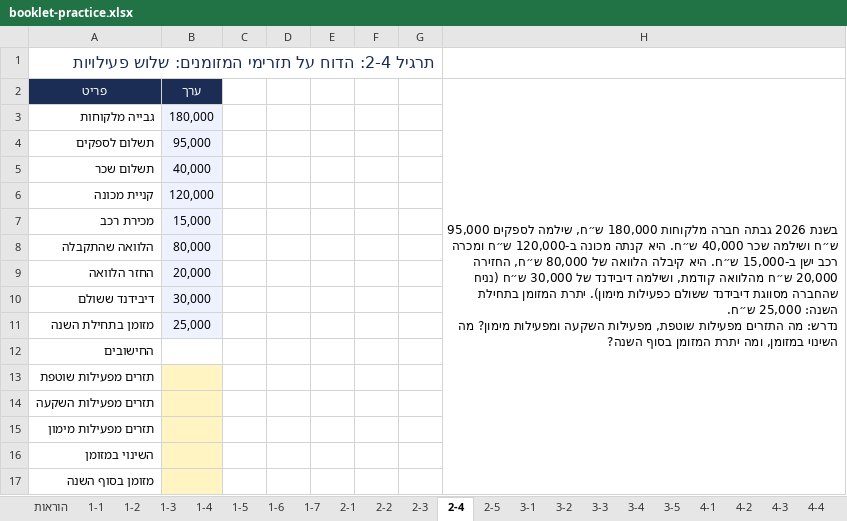
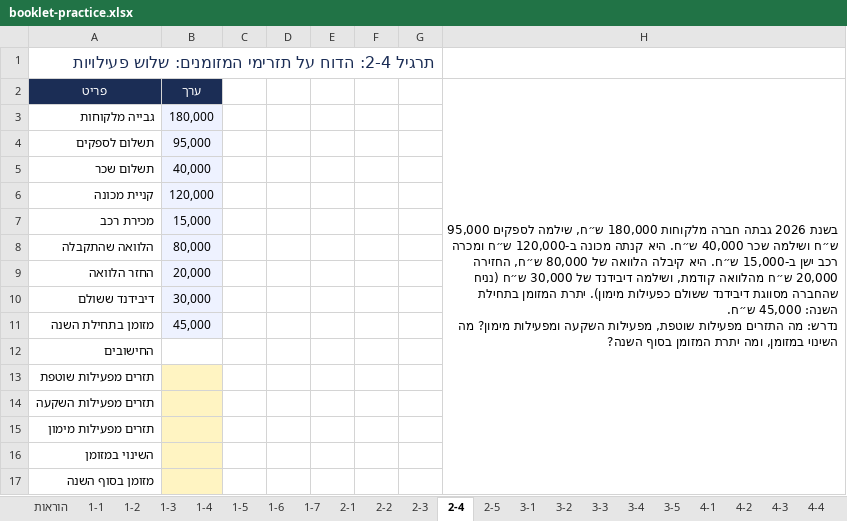
Before and after one commit to shaytsaban/colman-financial-analysis-managers, an Excel workbook: materials/booklet-practice.xlsx, sheet 2-4, drawn as a sheet; values as stored, in another font and other column widths than the file's, no borders; ↵ is a line break in a cell; the diff names each change by its address in the sheet, - before the commit and + after, or states it on an @@ line.

```diff
--- a/materials/booklet-practice.xlsx (sheet 2-4)
+++ b/materials/booklet-practice.xlsx (sheet 2-4)
-H2: …בתחילת השנה: 25,000 ש״ח. ↵ נדרש:…
+H2: …בתחילת השנה: 45,000 ש״ח. ↵ נדרש:…
-B11 (ערך): 25,000
+B11 (ערך): 45,000
```
Also changed, not shown: sheet הוראות, materials/practice-1.xlsx, 16 other files.
